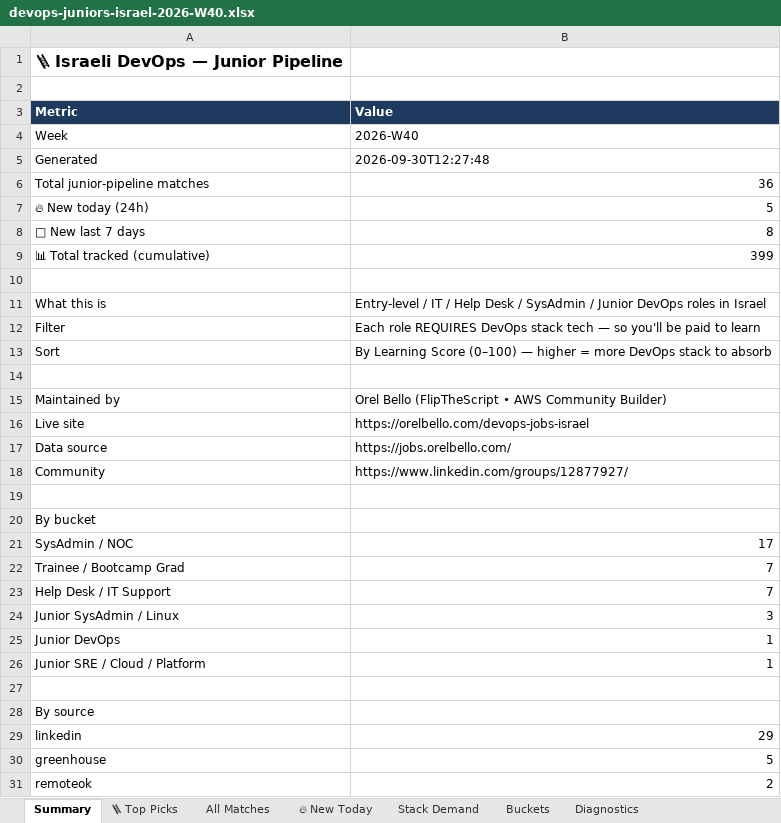
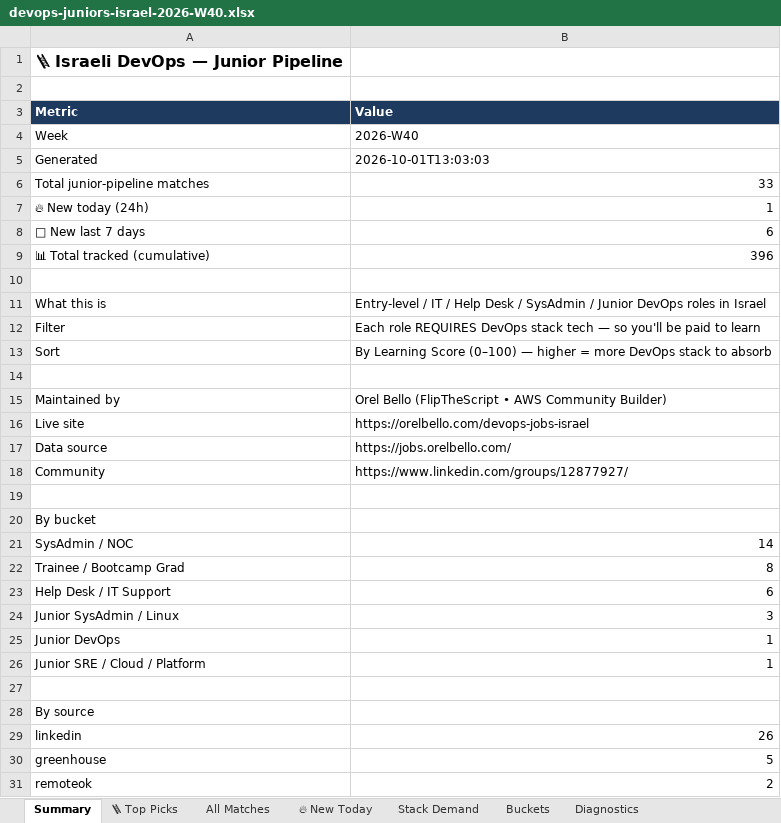
Before and after one commit to OrelBello/devops-market-data, an Excel workbook: reports/devops-juniors-israel-2026-W40.xlsx, sheet Summary, drawn as a sheet; values as stored, in another font and other column widths than the file's, no borders; the diff names each change by its address in the sheet, - before the commit and + after, or states it on an @@ line.

```diff
--- a/reports/devops-juniors-israel-2026-W40.xlsx (sheet Summary)
+++ b/reports/devops-juniors-israel-2026-W40.xlsx (sheet Summary)
-B5 (Value): 2026-09-30T12:27:48
+B5 (Value): 2026-10-01T13:03:03
-B6 (Value): 36
+B6 (Value): 33
-B7 (Value): 5
+B7 (Value): 1
-B8 (Value): 8
+B8 (Value): 6
-B9 (Value): 399
+B9 (Value): 396
-B21 (Value): 17
+B21 (Value): 14
-B22 (Value): 7
+B22 (Value): 8
-B23 (Value): 7
+B23 (Value): 6
-B29 (Value): 29
+B29 (Value): 26
```
Also changed, not shown: sheet All Matches, sheet 🪜 Top Picks, sheet 🔥 New Today, sheet Stack Demand, sheet Buckets, sheet Diagnostics, reports/devops-jobs-israel-2026-W40.xlsx, reports/devops-jobs-israel-latest.xlsx, 11 other files.
